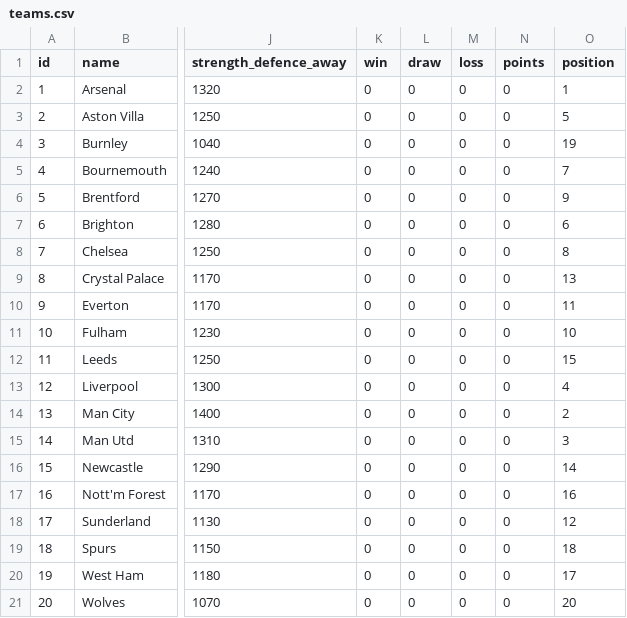
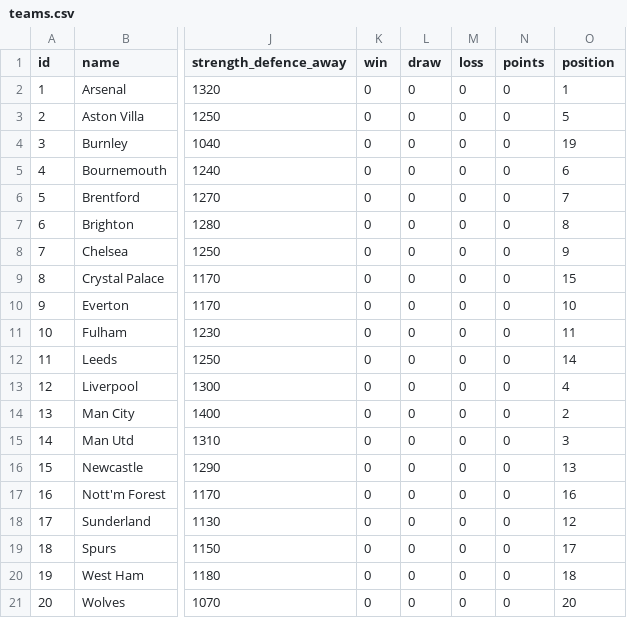
Before and after one commit to jduffy21/fpl-dashboard-data, a CSV file: fpl_data/teams.csv, drawn as a sheet; only a part is shown, gaps mark what is left out; the diff names each change by its address in the sheet, - before the commit and + after, or states it on an @@ line.

```diff
--- a/fpl_data/teams.csv
+++ b/fpl_data/teams.csv
-O5 (position): 7
+O5 (position): 6
-O6 (position): 9
+O6 (position): 7
-O7 (position): 6
+O7 (position): 8
-O8 (position): 8
+O8 (position): 9
-O9 (position): 13
+O9 (position): 15
-O10 (position): 11
+O10 (position): 10
-O11 (position): 10
+O11 (position): 11
-O12 (position): 15
+O12 (position): 14
-O16 (position): 14
+O16 (position): 13
-O19 (position): 18
+O19 (position): 17
-O20 (position): 17
+O20 (position): 18
```
Also changed, not shown: fpl_data/best_players_latest.csv, fpl_data/best_players_log.csv, 5 other files.
